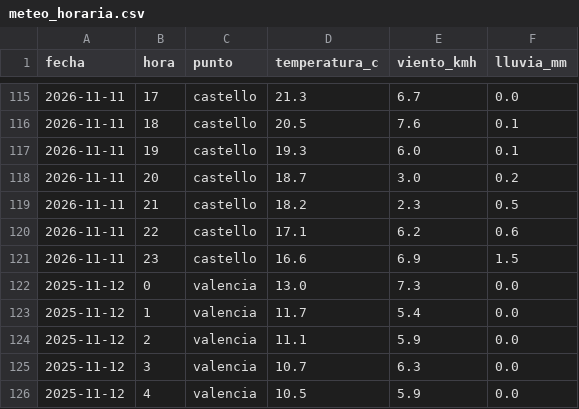
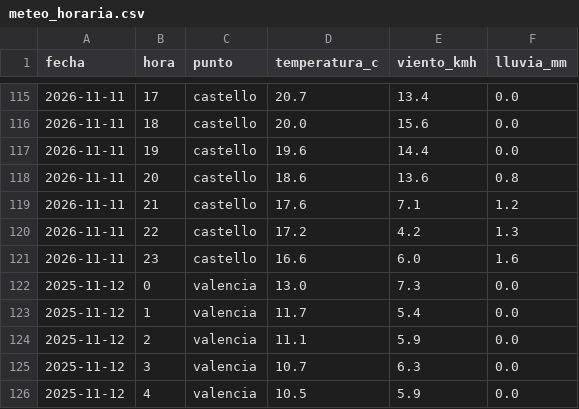
Before and after one commit to Poloigithub/termometre-de-la-vaga, a CSV file: docs/data/meteo_horaria.csv, drawn as a sheet; only a part is shown, gaps mark what is left out; the diff covers the shown part only.

```diff
--- a/docs/data/meteo_horaria.csv
+++ b/docs/data/meteo_horaria.csv
@@ -115,8 +115,8 @@ fecha,hora,punto,temperatura_c,viento_kmh,lluvia_mm
-2026-11-11,17,castello,21.3,6.7,0.0
-2026-11-11,18,castello,20.5,7.6,0.1
-2026-11-11,19,castello,19.3,6.0,0.1
-2026-11-11,20,castello,18.7,3.0,0.2
-2026-11-11,21,castello,18.2,2.3,0.5
-2026-11-11,22,castello,17.1,6.2,0.6
-2026-11-11,23,castello,16.6,6.9,1.5
+2026-11-11,17,castello,20.7,13.4,0.0
+2026-11-11,18,castello,20.0,15.6,0.0
+2026-11-11,19,castello,19.6,14.4,0.0
+2026-11-11,20,castello,18.6,13.6,0.8
+2026-11-11,21,castello,17.6,7.1,1.2
+2026-11-11,22,castello,17.2,4.2,1.3
+2026-11-11,23,castello,16.6,6.0,1.6
 2025-11-12,0,valencia,13.0,7.3,0.0
```
Also changed, not shown: 86 edited cells elsewhere in this file, data/log/cadencia.csv, data/processed/meteo_horaria.csv, 14 other files.
